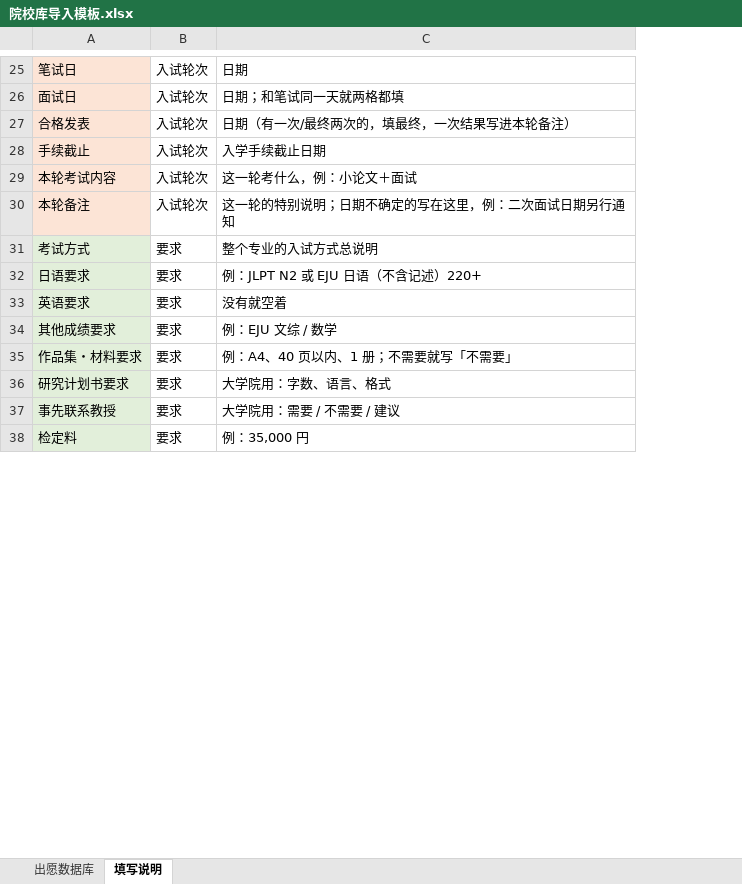
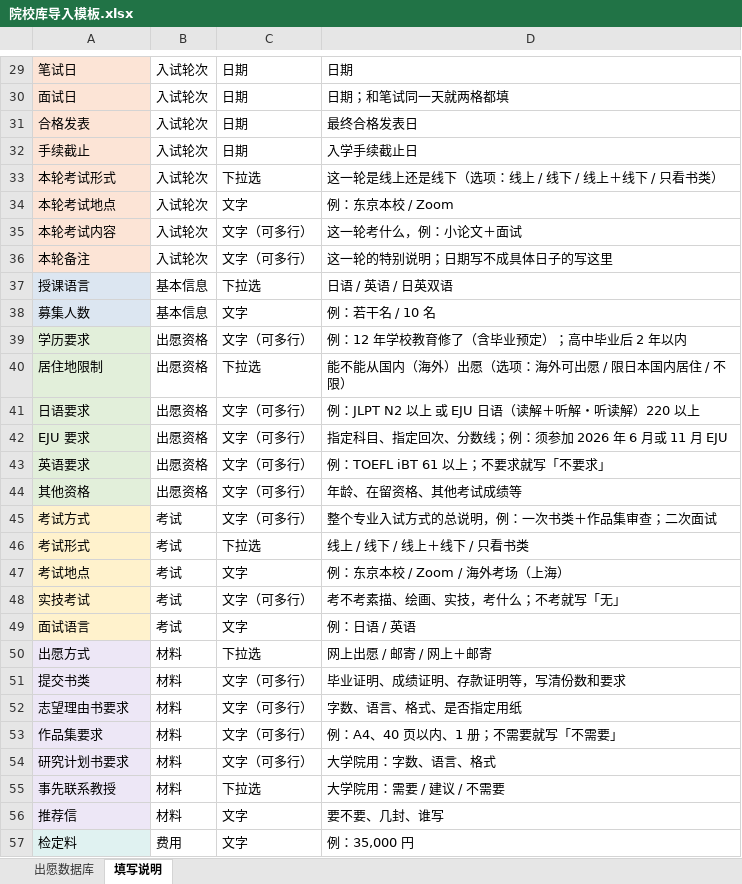
Before and after one commit to botopanda/jiaowu, an Excel workbook: 院校库导入模板.xlsx, sheet 填写说明, drawn as a sheet; only a part is shown, gaps mark what is left out; values as stored, in another font and other column widths than the file's, no borders; removed rows and columns are numbered as before the commit, all else as after; the diff covers the shown part only; the diff names each change by its address in the sheet, - before the commit and + after, or states it on an @@ line.

```diff
--- a/院校库导入模板.xlsx (sheet 填写说明)
+++ b/院校库导入模板.xlsx (sheet 填写说明)
+column C, rows 29-32: all 日期; rows 35-36: 文字（可多行） | 文字（可多行）; row 41: 文字（可多行）; row 43: 文字（可多行）; rows 54-55: 文字（可多行） | 下拉选; row 57: 文字
-D31: 日期（有一次/最终两次的，填最终，一次结果写进本轮备注）
+D31: 最终合格发表日
-D32: 入学手续截止日期
+D32: 入学手续截止日
+row 33: 本轮考试形式 | 入试轮次 | 下拉选 | 这一轮是线上还是线下（选项：线上 / 线下 / 线上＋线下 / 只看书类）
+row 34: 本轮考试地点 | 入试轮次 | 文字 | 例：东京本校 / Zoom
-D36: 这一轮的特别说明；日期不确定的写在这里，例：二次面试日期另行通知
+D36: 这一轮的特别说明；日期写不成具体日子的写这里
-row 31: 考试方式 | 要求 | 整个专业的入试方式总说明
+row 37: 授课语言 | 基本信息 | 下拉选 | 日语 / 英语 / 日英双语
+row 38: 募集人数 | 基本信息 | 文字 | 例：若干名 / 10 名
+row 39: 学历要求 | 出愿资格 | 文字（可多行） | 例：12 年学校教育修了（含毕业预定）；高中毕业后 2 年以内
+row 40: 居住地限制 | 出愿资格 | 下拉选 | 能不能从国内（海外）出愿（选项：海外可出愿 / 限日本国内居住 / 不限）
-B41: 要求
+B41: 出愿资格
-D41: 例：JLPT N2 或 EJU 日语（不含记述）220+
+D41: 例：JLPT N2 以上 或 EJU 日语（读解＋听解・听读解）220 以上
+row 42: EJU 要求 | 出愿资格 | 文字（可多行） | 指定科目、指定回次、分数线；例：须参加 2026 年 6 月或 11 月 EJU
-B43: 要求
+B43: 出愿资格
-D43: 没有就空着
+D43: 例：TOEFL iBT 61 以上；不要求就写「不要求」
-row 34: 其他成绩要求 | 要求 | 例：EJU 文综 / 数学
-row 35: 作品集・材料要求 | 要求 | 例：A4、40 页以内、1 册；不需要就写「不需要」
+row 44: 其他资格 | 出愿资格 | 文字（可多行） | 年龄、在留资格、其他考试成绩等
+row 45: 考试方式 | 考试 | 文字（可多行） | 整个专业入试方式的总说明，例：一次书类＋作品集审查；二次面试
+row 46: 考试形式 | 考试 | 下拉选 | 线上 / 线下 / 线上＋线下 / 只看书类
+row 47: 考试地点 | 考试 | 文字 | 例：东京本校 / Zoom / 海外考场（上海）
+row 48: 实技考试 | 考试 | 文字（可多行） | 考不考素描、绘画、实技，考什么；不考就写「无」
+row 49: 面试语言 | 考试 | 文字 | 例：日语 / 英语
+row 50: 出愿方式 | 材料 | 下拉选 | 网上出愿 / 邮寄 / 网上＋邮寄
+row 51: 提交书类 | 材料 | 文字（可多行） | 毕业证明、成绩证明、存款证明等，写清份数和要求
+row 52: 志望理由书要求 | 材料 | 文字（可多行） | 字数、语言、格式、是否指定用纸
+row 53: 作品集要求 | 材料 | 文字（可多行） | 例：A4、40 页以内、1 册；不需要就写「不需要」
-A54:A55 fill: #E2EFDA
+A54:A55 fill: #EDE7F6
-B54:B55: 要求
+B54:B55: 材料
-D55: 大学院用：需要 / 不需要 / 建议
+D55: 大学院用：需要 / 建议 / 不需要
+row 56: 推荐信 | 材料 | 文字 | 要不要、几封、谁写
-B57: 要求
+B57: 费用
```
Also changed, not shown: 13 added rows and 24 edited cells elsewhere in this sheet, sheet 出愿数据库, 5 other files.
